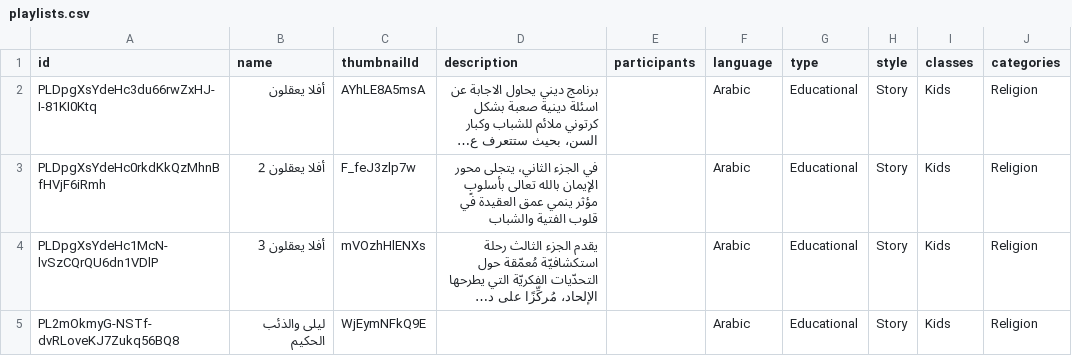
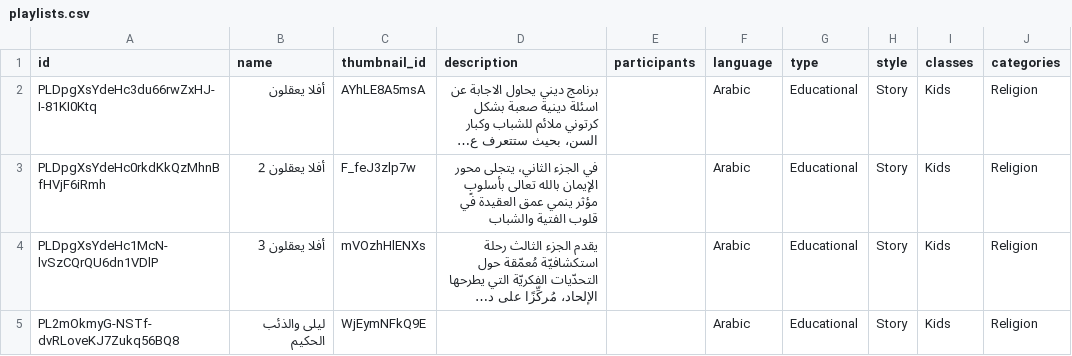
Before and after one commit to Assayyaad/Salasel, a CSV file: data/playlists.csv, drawn as a sheet; only a part is shown; long unchanged cells end in …; the diff names each change by its address in the sheet, - before the commit and + after, or states it on an @@ line.

Commit message:
todo list + weird manifest bug fixed

```diff
--- a/data/playlists.csv
+++ b/data/playlists.csv
-C1: thumbnailId
+C1: thumbnail_id
```
Also changed, not shown: 3 other files.
